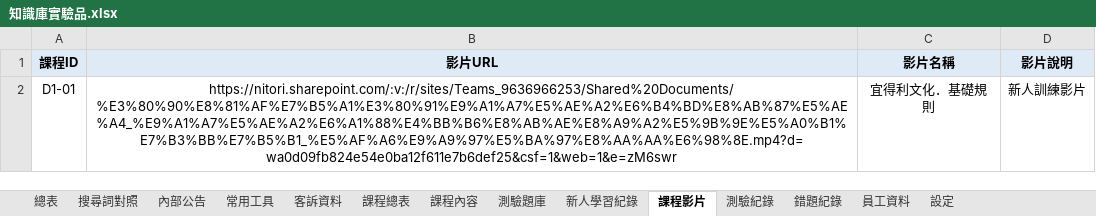
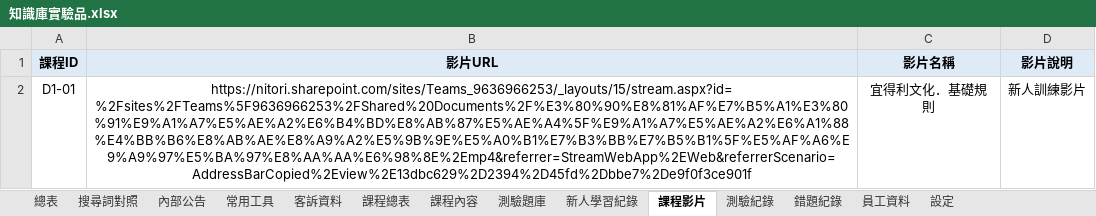
Before and after one commit to lin-chiaching/nitori-knowledge-test, an Excel workbook: DATA/知識庫實驗品.xlsx, sheet 課程影片, drawn as a sheet; values as stored, in another font and other column widths than the file's, no borders; the diff names each change by its address in the sheet, - before the commit and + after, or states it on an @@ line.

Commit message:
Add files via upload

```diff
--- a/DATA/知識庫實驗品.xlsx (sheet 課程影片)
+++ b/DATA/知識庫實驗品.xlsx (sheet 課程影片)
-B2 (影片URL): https://nitori.sharepoint.com/:v:/r/sites/Teams_9636966253/Shared%20Documents/%E3%80%90%E8%81%AF%E7%B5%A1%E3%80%91%E9%A1%A7%E5%AE%A2%E6%B4%BD%E8%AB%87%E5%AE%A4_%E9%A1%A7%E5%AE%A2%E6%A1%88%E4%BB%B6%E8%AB%AE%E8%A9%A2%E5%9B%9E%E5%A0%B1%E7%B3%BB%E7%B5%B1_%E5%AF%A6%E9%A9%97%E5%BA%97%E8%AA%AA%E6%98%8E.mp4?d=wa0d09fb824e54e0ba12f611e7b6def25&csf=1&web=1&e=zM6swr
+B2 (影片URL): https://nitori.sharepoint.com/sites/Teams_9636966253/_layouts/15/stream.aspx?id=%2Fsites%2FTeams%5F9636966253%2FShared%20Documents%2F%E3%80%90%E8%81%AF%E7%B5%A1%E3%80%91%E9%A1%A7%E5%AE%A2%E6%B4%BD%E8%AB%87%E5%AE%A4%5F%E9%A1%A7%E5%AE%A2%E6%A1%88%E4%BB%B6%E8%AB%AE%E8%A9%A2%E5%9B%9E%E5%A0%B1%E7%B3%BB%E7%B5%B1%5F%E5%AF%A6%E9%A9%97%E5%BA%97%E8%AA%AA%E6%98%8E%2Emp4&referrer=StreamWebApp%2EWeb&referrerScenario=AddressBarCopied%2Eview%2E13dbc629%2D2394%2D45fd%2Dbbe7%2De9f0f3ce901f
```
